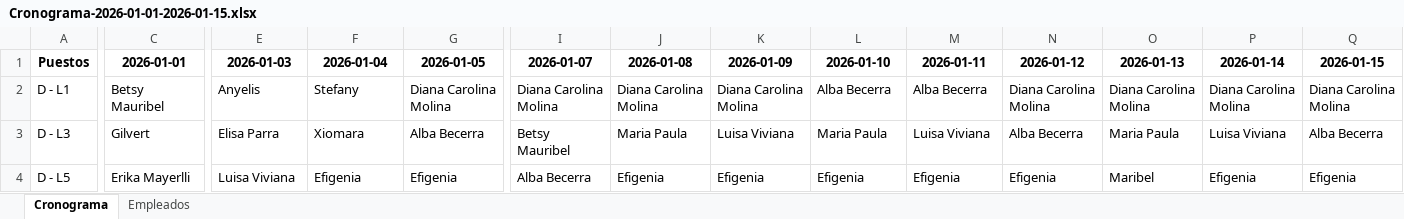
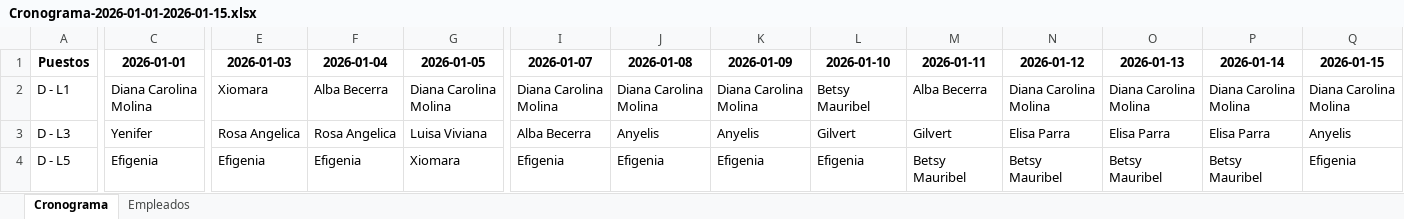
Before and after one commit to eacanalg/Turnos, an Excel workbook: Cronograma-2026-01-01-2026-01-15.xlsx, sheet Cronograma, drawn as a sheet; only a part is shown, gaps mark what is left out; values as stored, in another font and other column widths than the file's, no borders; conditional formats not drawn; the diff covers the shown part only; the diff names each change by its address in the sheet, - before the commit and + after, or states it on an @@ line.

```diff
--- a/Cronograma-2026-01-01-2026-01-15.xlsx (sheet Cronograma)
+++ b/Cronograma-2026-01-01-2026-01-15.xlsx (sheet Cronograma)
-C2 (2026-01-01): Betsy Mauribel
+C2 (2026-01-01): Diana Carolina Molina
-E2 (2026-01-03): Anyelis
+E2 (2026-01-03): Xiomara
-F2 (2026-01-04): Stefany
+F2 (2026-01-04): Alba Becerra
-L2 (2026-01-10): Alba Becerra
+L2 (2026-01-10): Betsy Mauribel
-C3 (2026-01-01): Gilvert
+C3 (2026-01-01): Yenifer
-E3 (2026-01-03): Elisa Parra
+E3 (2026-01-03): Rosa Angelica
-F3 (2026-01-04): Xiomara
+F3 (2026-01-04): Rosa Angelica
-G3 (2026-01-05): Alba Becerra
+G3 (2026-01-05): Luisa Viviana
-I3 (2026-01-07): Betsy Mauribel
+I3 (2026-01-07): Alba Becerra
-J3 (2026-01-08): Maria Paula
+J3 (2026-01-08): Anyelis
-K3 (2026-01-09): Luisa Viviana
+K3 (2026-01-09): Anyelis
-L3 (2026-01-10): Maria Paula
+L3 (2026-01-10): Gilvert
-M3 (2026-01-11): Luisa Viviana
+M3 (2026-01-11): Gilvert
-N3 (2026-01-12): Alba Becerra
+N3 (2026-01-12): Elisa Parra
-O3 (2026-01-13): Maria Paula
+O3 (2026-01-13): Elisa Parra
-P3 (2026-01-14): Luisa Viviana
+P3 (2026-01-14): Elisa Parra
-Q3 (2026-01-15): Alba Becerra
+Q3 (2026-01-15): Anyelis
-C4 (2026-01-01): Erika Mayerlli
+C4 (2026-01-01): Efigenia
-E4 (2026-01-03): Luisa Viviana
+E4 (2026-01-03): Efigenia
-G4 (2026-01-05): Efigenia
+G4 (2026-01-05): Xiomara
-I4 (2026-01-07): Alba Becerra
+I4 (2026-01-07): Efigenia
-M4 (2026-01-11): Efigenia
+M4 (2026-01-11): Betsy Mauribel
-N4 (2026-01-12): Efigenia
+N4 (2026-01-12): Betsy Mauribel
-O4 (2026-01-13): Maribel
+O4 (2026-01-13): Betsy Mauribel
-P4 (2026-01-14): Efigenia
+P4 (2026-01-14): Betsy Mauribel
```
Also changed, not shown: 285 edited cells elsewhere in this sheet, formulas that keep their value, 2 other files.
